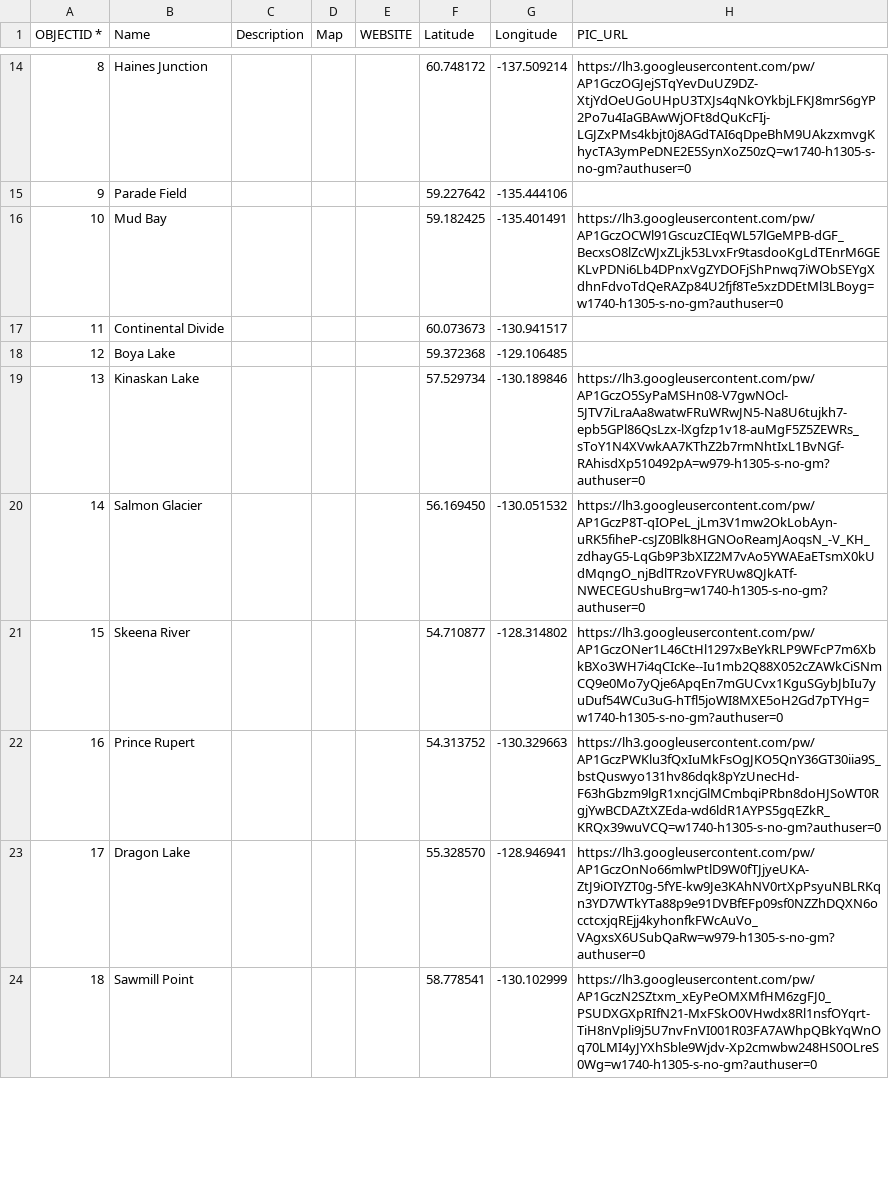
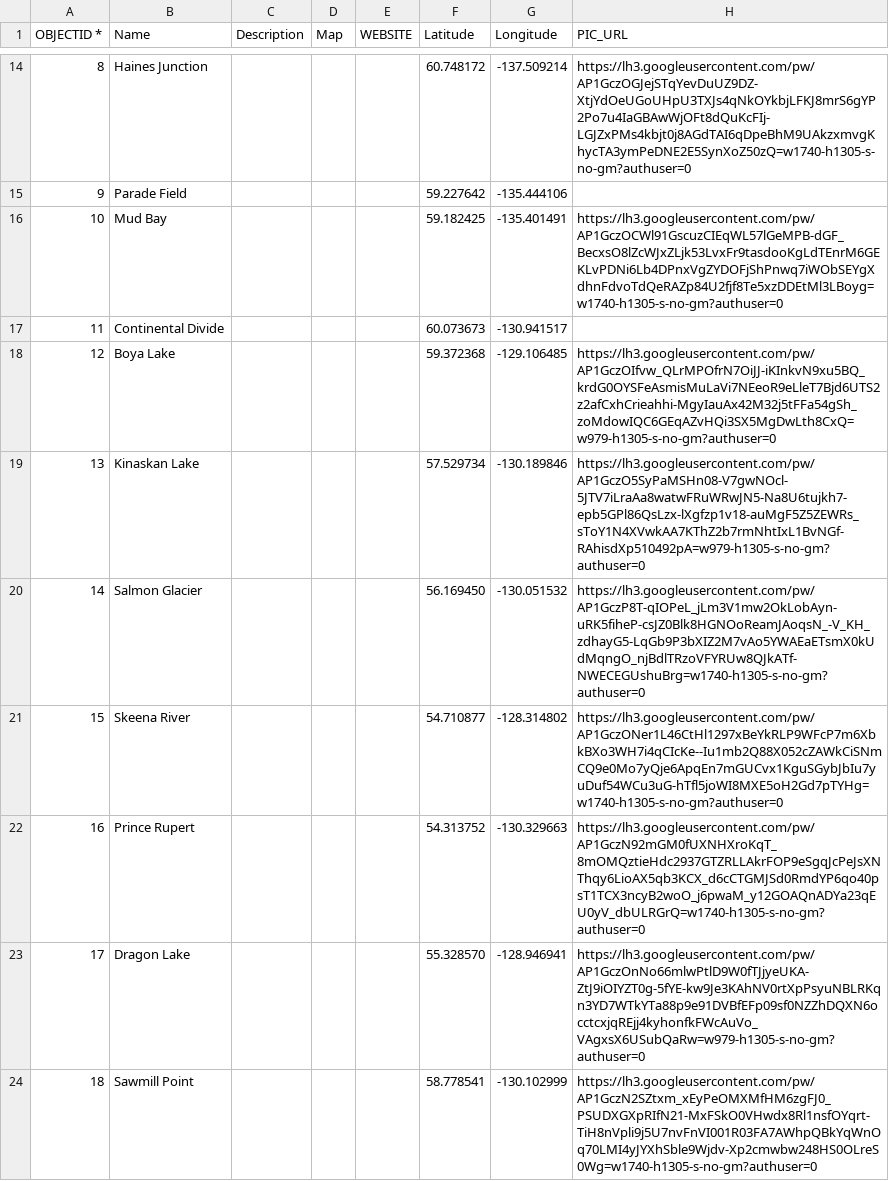
Before and after one commit to bgrrw/Yukon, a CSV file: CSV/Camper.csv, drawn as a sheet; only a part is shown, gaps mark what is left out.

Commit message:
Update Camper.csv

```diff
--- a/CSV/Camper.csv
+++ b/CSV/Camper.csv
@@ -17,3 +17,3 @@ OBJECTID *,Name,Description,Map,WEBSITE,Latitude,Longitude,PIC_URL
 11,Continental Divide,,,,60.073673, -130.941517,
-12,Boya Lake,,,,59.372368, -129.106485,
+12,Boya Lake,,,,59.372368, -129.106485,https://lh3.googleusercontent.com/pw/AP1GczOIfvw_QLrMPOfrN7OiJJ-iKInkvN9xu5BQ_krdG0OYSFeAsmisMuLaVi7NEeoR9eLleT7Bjd6UTS2z2afCxhCrieahhi-MgyIauAx42M32j5tFFa54gSh_zoMdowIQC6GEqAZvHQi3SX5MgDwLth8CxQ=w979-h1305-s-no-gm?authuser=0
 13,Kinaskan Lake,,,,57.529734, -130.189846,https://lh3.googleusercontent.com/pw/AP1GczO5SyPaMSHn08-V7gwNOcl-5JTV7iLraAa8watwFRuWRwJN5-Na8U6tujkh7-epb5GPl86QsLzx-lXgfzp1v18-auMgF5Z5ZEWRs_sToY1N4XVwkAA7KThZ2b7rmNhtIxL1BvNGf-RAhisdXp510492pA=w979-h1305-s-no-gm?authuser=0
@@ -21,3 +21,3 @@ OBJECTID *,Name,Description,Map,WEBSITE,Latitude,Longitude,PIC_URL
 15,Skeena River,,,,54.710877, -128.314802,https://lh3.googleusercontent.com/pw/AP1GczONer1L46CtHl1297xBeYkRLP9WFcP7m6XbkBXo3WH7i4qCIcKe--Iu1mb2Q88X052cZAWkCiSNmCQ9e0Mo7yQje6ApqEn7mGUCvx1KguSGybJbIu7yuDuf54WCu3uG-hTfl5joWI8MXE5oH2Gd7pTYHg=w1740-h1305-s-no-gm?authuser=0
-16,Prince Rupert,,,,54.313752, -130.329663,https://lh3.googleusercontent.com/pw/AP1GczPWKlu3fQxIuMkFsOgJKO5QnY36GT30iia9S_bstQuswyo131hv86dqk8pYzUnecHd-F63hGbzm9lgR1xncjGlMCmbqiPRbn8doHJSoWT0RgjYwBCDAZtXZEda-wd6ldR1AYPS5gqEZkR_KRQx39wuVCQ=w1740-h1305-s-no-gm?authuser=0
+16,Prince Rupert,,,,54.313752, -130.329663,https://lh3.googleusercontent.com/pw/AP1GczN92mGM0fUXNHXroKqT_8mOMQztieHdc2937GTZRLLAkrFOP9eSgqJcPeJsXNThqy6LioAX5qb3KCX_d6cCTGMJSd0RmdYP6qo40psT1TCX3ncyB2woO_j6pwaM_y12GOAQnADYa23qEU0yV_dbULRGrQ=w1740-h1305-s-no-gm?authuser=0
 17,Dragon Lake,,,,55.328570, -128.946941,https://lh3.googleusercontent.com/pw/AP1GczOnNo66mlwPtlD9W0fTJjyeUKA-ZtJ9iOIYZT0g-5fYE-kw9Je3KAhNV0rtXpPsyuNBLRKqn3YD7WTkYTa88p9e91DVBfEFp09sf0NZZhDQXN6occtcxjqREjj4kyhonfkFWcAuVo_VAgxsX6USubQaRw=w979-h1305-s-no-gm?authuser=0
```
